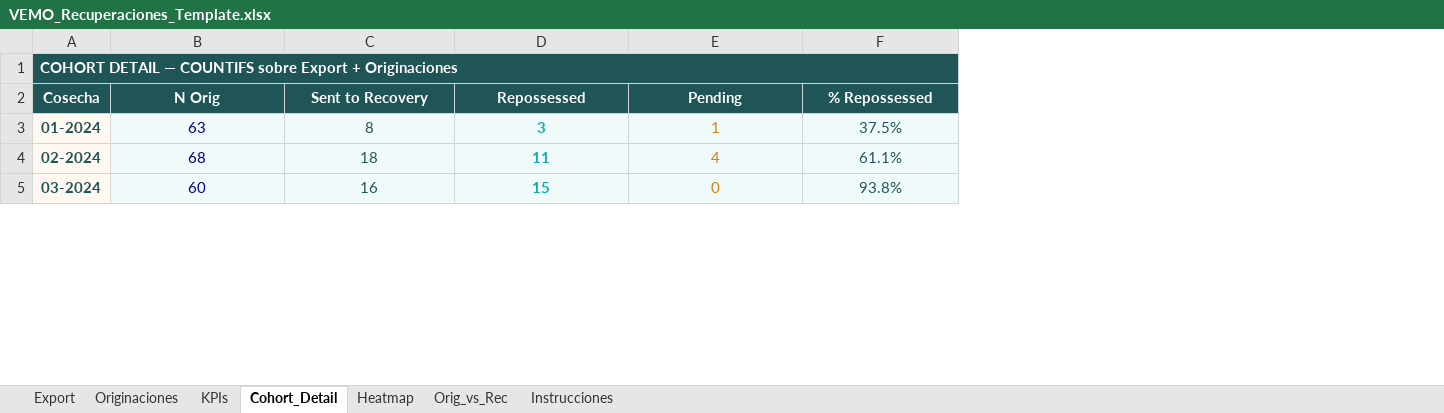
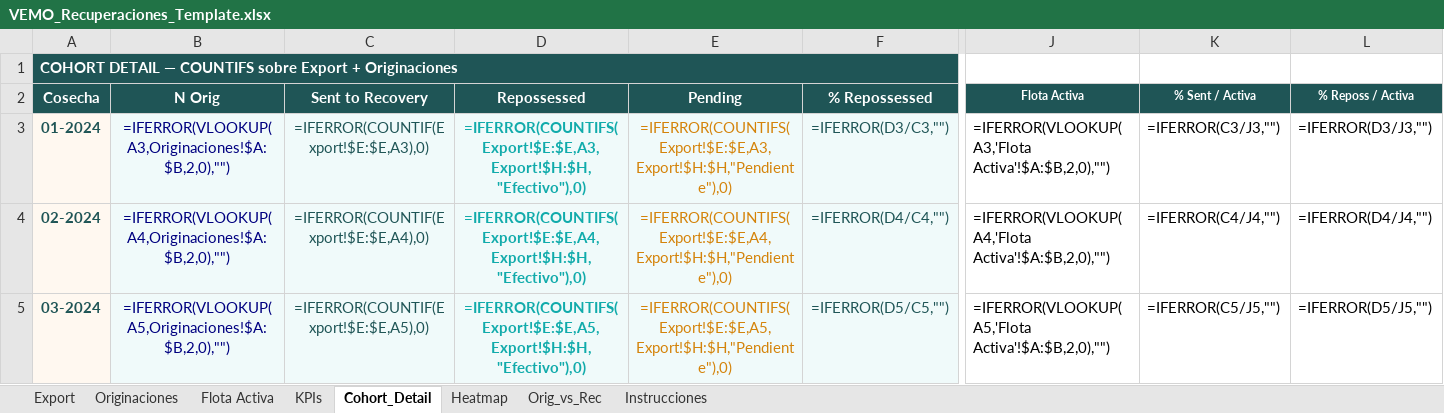
Before and after one commit to VEMO-FP-A/Vemo-Repossessed, an Excel workbook: VEMO_Recuperaciones_Template.xlsx, sheet Cohort_Detail, drawn as a sheet; only a part is shown, gaps mark what is left out; values as stored, in another font and other column widths than the file's, no borders; formulas without a stored value are shown as written; the diff covers the shown part only; the diff names each change by its address in the sheet, - before the commit and + after, or states it on an @@ line.

```diff
--- a/VEMO_Recuperaciones_Template.xlsx (sheet Cohort_Detail)
+++ b/VEMO_Recuperaciones_Template.xlsx (sheet Cohort_Detail)
+sheet tab: Flota Activa
+column J (Flota Activa), rows 3-5: =IFERROR(VLOOKUP(A3,'Flota Activa'!$A:$B,2,0),"") | =IFERROR(VLOOKUP(A4,'Flota Activa'!$A:$B,2,0),"") | =IFERROR(VLOOKUP(A5,'Flota Activa'!$A:$B,2,0),"")
+column K (% Sent / Activa), rows 3-5: =IFERROR(C3/J3,"") | =IFERROR(C4/J4,"") | =IFERROR(C5/J5,"")
+column L (% Reposs / Activa), rows 3-5: =IFERROR(D3/J3,"") | =IFERROR(D4/J4,"") | =IFERROR(D5/J5,"")
-B3 (N Orig): 63
+B3 (N Orig): =IFERROR(VLOOKUP(A3,Originaciones!$A:$B,2,0),"")
-C3 (Sent to Recovery): 8
+C3 (Sent to Recovery): =IFERROR(COUNTIF(Export!$E:$E,A3),0)
-D3 (Repossessed): 3
+D3 (Repossessed): =IFERROR(COUNTIFS(Export!$E:$E,A3,Export!$H:$H,"Efectivo"),0)
-E3 (Pending): 1
+E3 (Pending): =IFERROR(COUNTIFS(Export!$E:$E,A3,Export!$H:$H,"Pendiente"),0)
-F3 (% Repossessed): 37.5%
+F3 (% Repossessed): =IFERROR(D3/C3,"")
-B4 (N Orig): 68
+B4 (N Orig): =IFERROR(VLOOKUP(A4,Originaciones!$A:$B,2,0),"")
-C4 (Sent to Recovery): 18
+C4 (Sent to Recovery): =IFERROR(COUNTIF(Export!$E:$E,A4),0)
-D4 (Repossessed): 11
+D4 (Repossessed): =IFERROR(COUNTIFS(Export!$E:$E,A4,Export!$H:$H,"Efectivo"),0)
-E4 (Pending): 4
+E4 (Pending): =IFERROR(COUNTIFS(Export!$E:$E,A4,Export!$H:$H,"Pendiente"),0)
-F4 (% Repossessed): 61.1%
+F4 (% Repossessed): =IFERROR(D4/C4,"")
-B5 (N Orig): 60
+B5 (N Orig): =IFERROR(VLOOKUP(A5,Originaciones!$A:$B,2,0),"")
-C5 (Sent to Recovery): 16
+C5 (Sent to Recovery): =IFERROR(COUNTIF(Export!$E:$E,A5),0)
-D5 (Repossessed): 15
+D5 (Repossessed): =IFERROR(COUNTIFS(Export!$E:$E,A5,Export!$H:$H,"Efectivo"),0)
-E5 (Pending): 0
+E5 (Pending): =IFERROR(COUNTIFS(Export!$E:$E,A5,Export!$H:$H,"Pendiente"),0)
-F5 (% Repossessed): 93.8%
+F5 (% Repossessed): =IFERROR(D5/C5,"")
```
Also changed, not shown: 377 edited cells elsewhere in this sheet, sheet Heatmap, sheet Export, sheet Orig_vs_Rec, sheet Originaciones, sheet KPIs, 6 other files.
